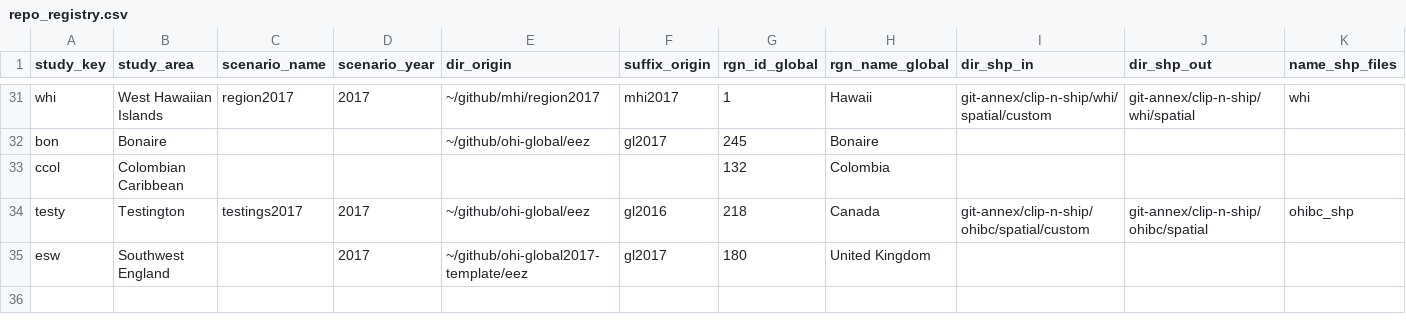
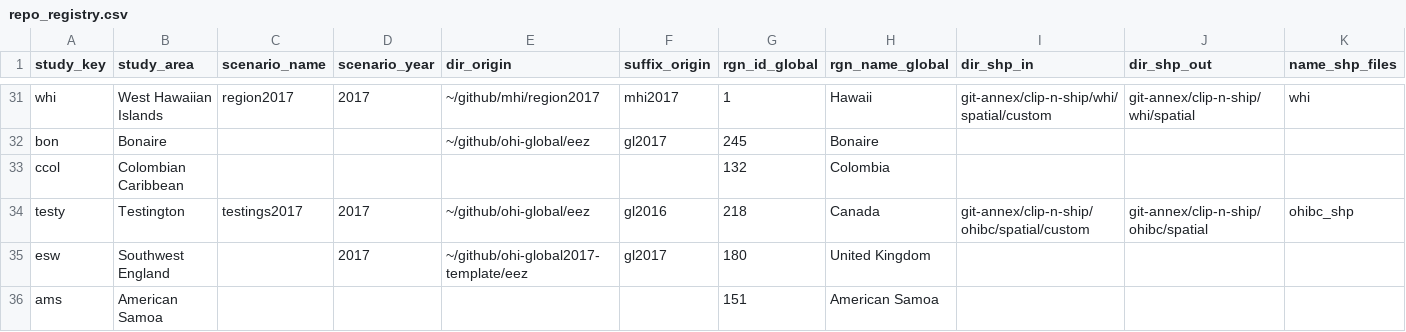
Before and after one commit to OHI-Science/ohirepos-log, a CSV file: repo_registry.csv, drawn as a sheet; only a part is shown, gaps mark what is left out; rows hold the shown columns only; the diff names each change by its address in the sheet, - before the commit and + after, or states it on an @@ line.

Commit message:
add ams

```diff
--- a/repo_registry.csv
+++ b/repo_registry.csv
+row 36: ams | American Samoa |  |  |  |  | 151 | American Samoa
```
